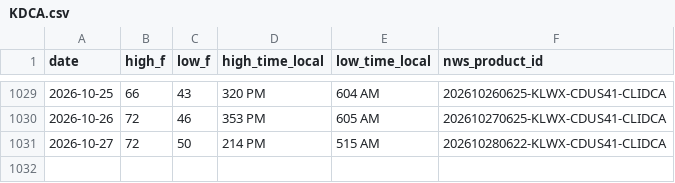
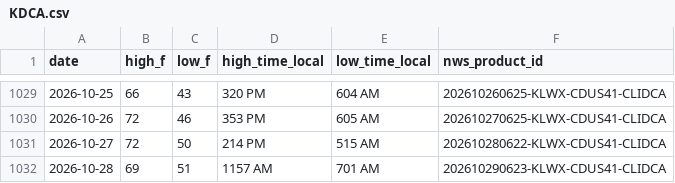
Before and after one commit to adsitb/weather-station-archive, a CSV file: daily_climate/KDCA.csv, drawn as a sheet; only a part is shown, gaps mark what is left out; the diff names each change by its address in the sheet, - before the commit and + after, or states it on an @@ line.

```diff
--- a/daily_climate/KDCA.csv
+++ b/daily_climate/KDCA.csv
+row 1032: 2026-10-28 | 69 | 51 | 1157 AM | 701 AM | 202610290623-KLWX-CDUS41-CLIDCA
```
Also changed, not shown: forecasts/historical/KATL.csv, forecasts/historical/KAUS.csv, 45 other files.
